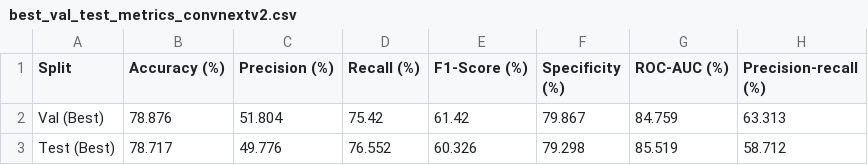
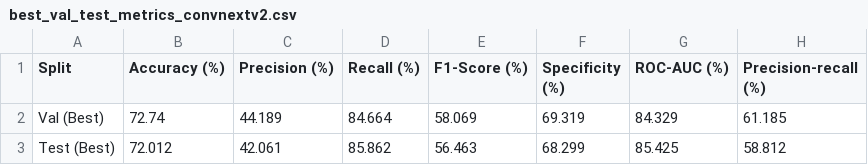
Before and after one commit to Steven9732/Final_project_202218020208_lighweight_pneumothorax_detection, a CSV file: ConvNeXt_V2(samplerON)/ConvNeXt_V2_(Sampler on)output/best_val_test_metrics_convnextv2.csv, drawn as a sheet.

Commit message:
Added ECA attention mechanism in ConvNeXt_V2

```diff
--- a/ConvNeXt_V2(samplerON)/ConvNeXt_V2_(Sampler on)output/best_val_test_metrics_convnextv2.csv
+++ b/ConvNeXt_V2(samplerON)/ConvNeXt_V2_(Sampler on)output/best_val_test_metrics_convnextv2.csv
@@ -1,3 +1,3 @@
 Split,Accuracy (%),Precision (%),Recall (%),F1-Score (%),Specificity (%),ROC-AUC (%),Precision-recall (%)
-Val (Best),78.876,51.804,75.42,61.42,79.867,84.759,63.313
-Test (Best),78.717,49.776,76.552,60.326,79.298,85.519,58.712
+Val (Best),72.74,44.189,84.664,58.069,69.319,84.329,61.185
+Test (Best),72.012,42.061,85.862,56.463,68.299,85.425,58.812
```
Also changed, not shown: 10 other files.
